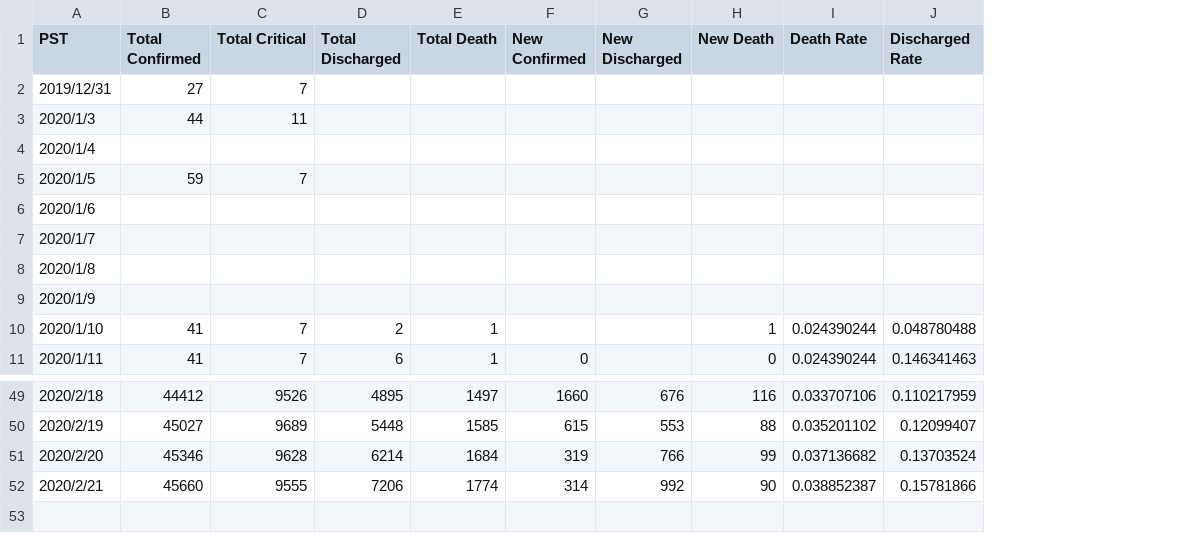
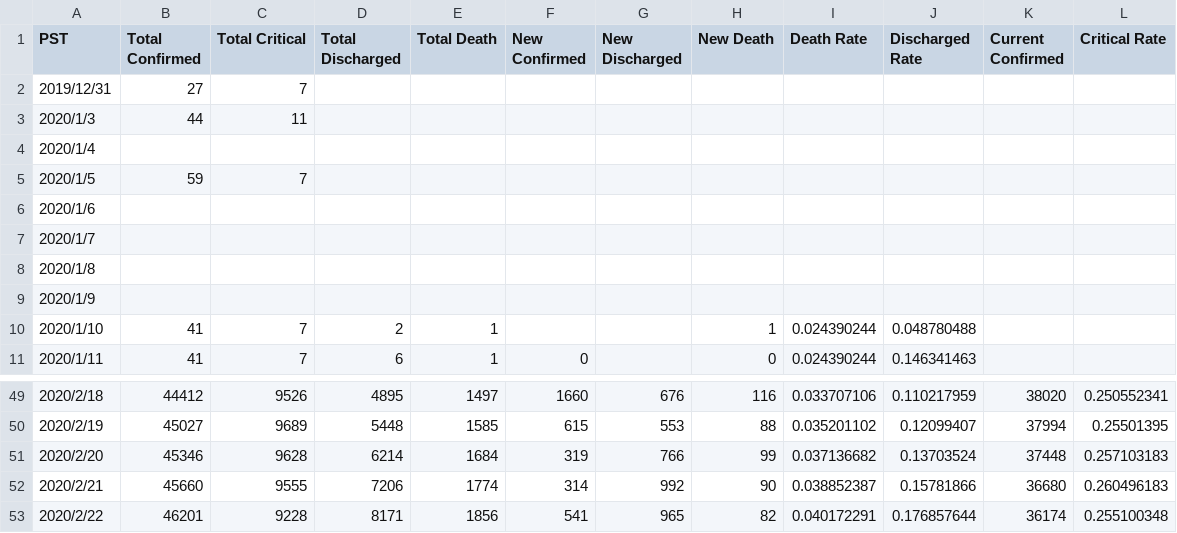
Before and after one commit to lethal233/Visualization-of-NCP-Data-in-Wuhan, a CSV file: numbers.csv, drawn as a sheet; only a part is shown, gaps mark what is left out; the diff names each change by its address in the sheet, - before the commit and + after, or states it on an @@ line.

```diff
--- a/numbers.csv
+++ b/numbers.csv
+column K (Current Confirmed), rows 49-52: 38020 | 37994 | 37448 | 36680
+column L (Critical Rate), rows 49-52: 0.250552341 | 0.25501395 | 0.257103183 | 0.260496183
+row 53: 2020/2/22 | 46201 | 9228 | 8171 | 1856 | 541 | 965 | 82 | 0.040172291 | 0.176857644 | 36174 | 0.255100348
```
Also changed, not shown: 2 other files.
